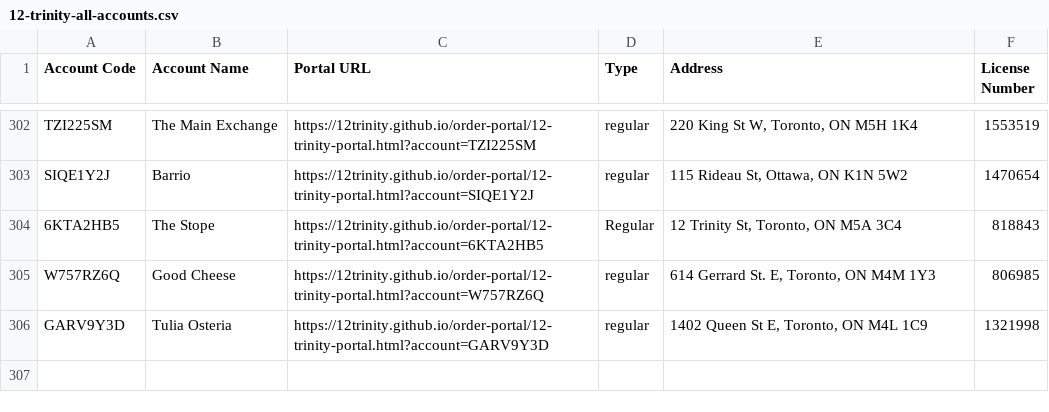
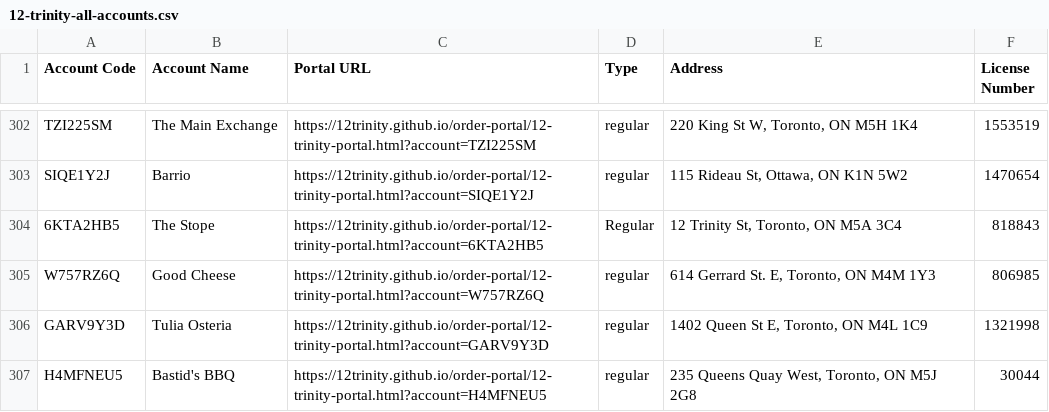
Before and after one commit to 12Trinity/order-portal, a CSV file: 12-trinity-all-accounts.csv, drawn as a sheet; only a part is shown, gaps mark what is left out.

Commit message:
Add files via upload

```diff
--- a/12-trinity-all-accounts.csv
+++ b/12-trinity-all-accounts.csv
@@ -306 +306,2 @@ W757RZ6Q,Good Cheese,https://12trinity.github.io/order-portal/12-trinity-portal.
 GARV9Y3D,Tulia Osteria,https://12trinity.github.io/order-portal/12-trinity-portal.html?account=GARV9Y3D,regular,"1402 Queen St E, Toronto, ON  M4L 1C9",1321998
+H4MFNEU5,Bastid's BBQ,https://12trinity.github.io/order-portal/12-trinity-portal.html?account=H4MFNEU5,regular,"235 Queens Quay West, Toronto, ON  M5J 2G8",30044
```
